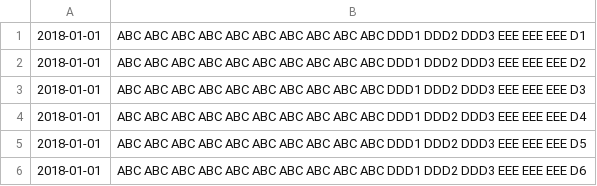
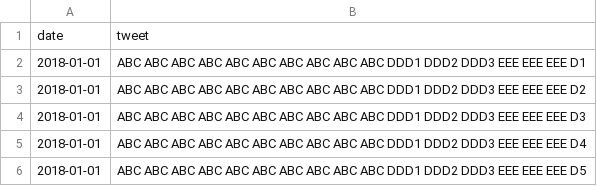
Before and after one commit to abidulrmdn/BitcoinPrediction, a CSV file: MLPredictor/dataplace/tweets.csv, drawn as a sheet; only a part is shown; the shorter side is filled out with more unchanged rows; the diff names each change by its address in the sheet, - before the commit and + after, or states it on an @@ line.

```diff
--- a/MLPredictor/dataplace/tweets.csv
+++ b/MLPredictor/dataplace/tweets.csv
+row 1: date | tweet
```
Also changed, not shown: 4 other files.
